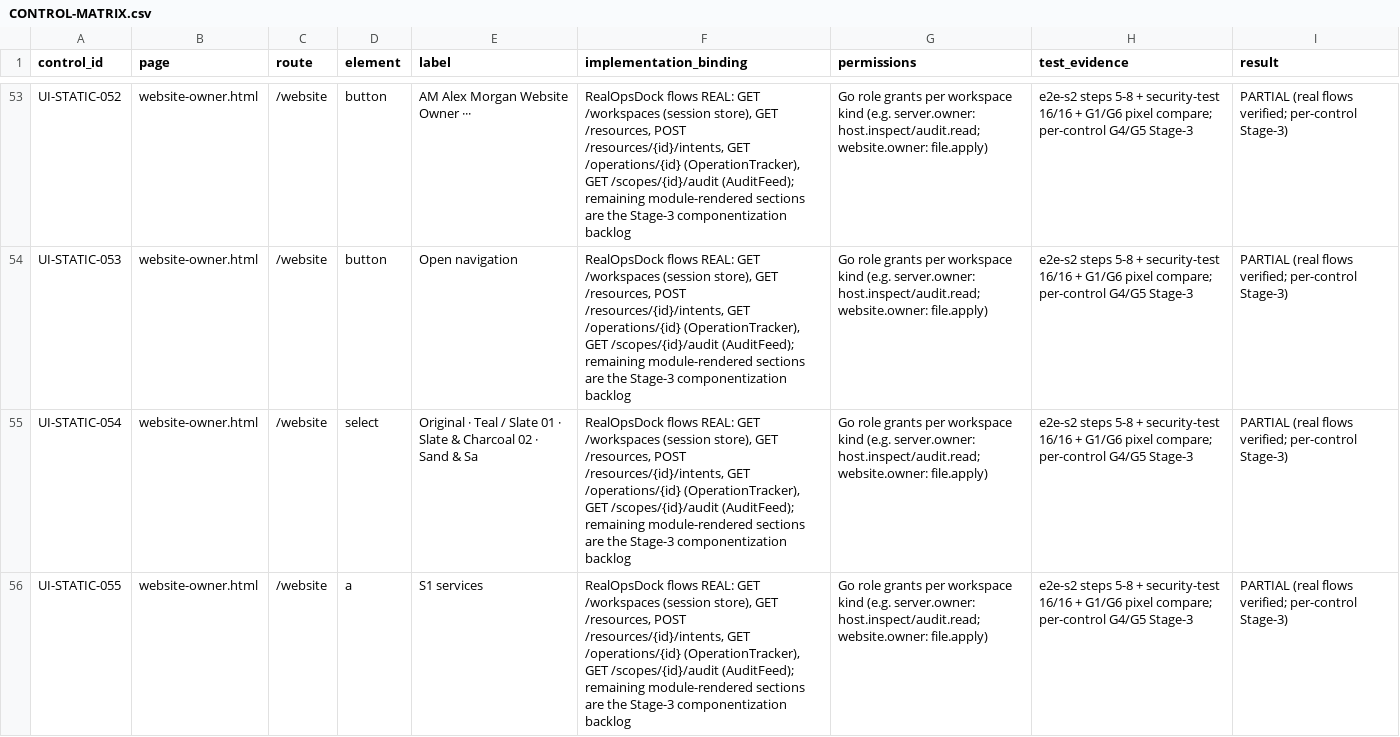
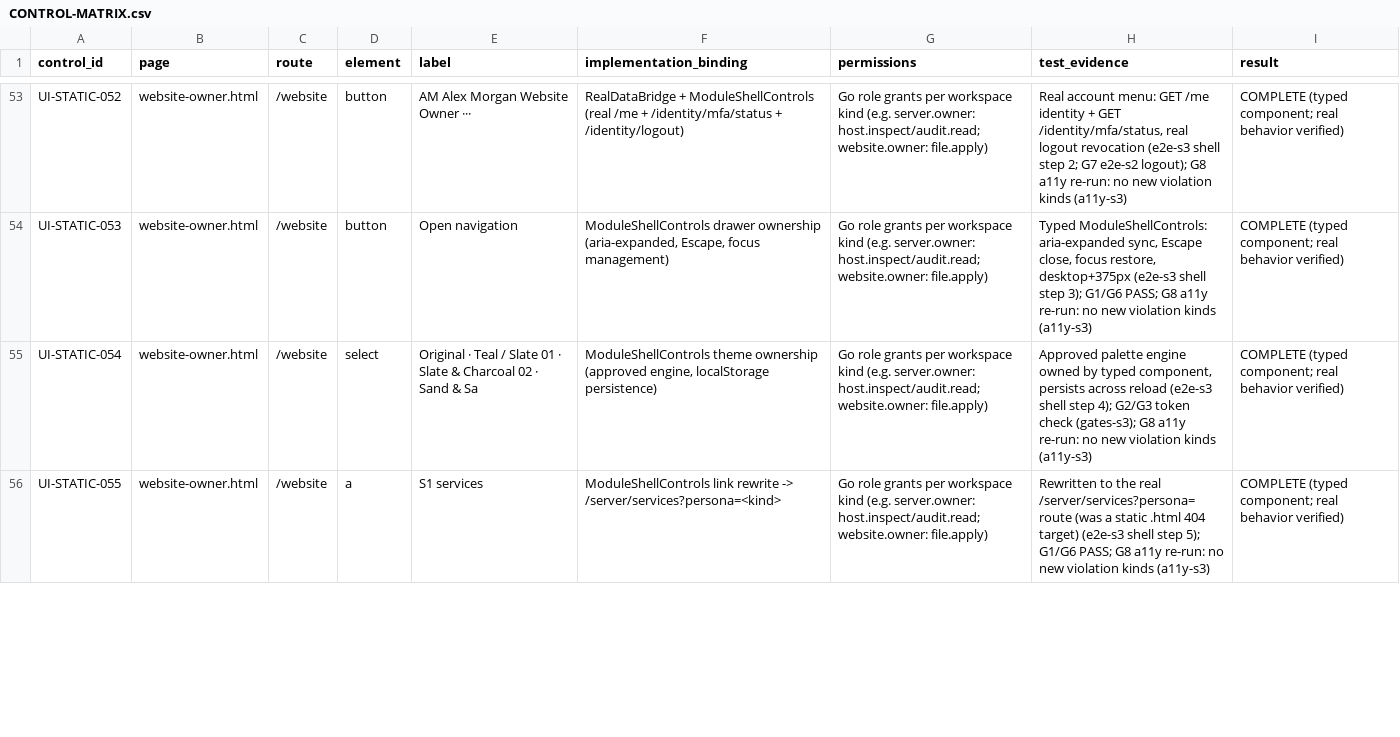
Before and after one commit to amungadev-ai/Drevanta_whm_repo, a CSV file: docs/ui/CONTROL-MATRIX.csv, drawn as a sheet; only a part is shown, gaps mark what is left out; the diff covers the shown part only; the diff names each change by its address in the sheet, - before the commit and + after, or states it on an @@ line.

Commit message:
feat(G40-S3): componentize the 42 remaining shell controls — typed ownership, real API behavior, all fidelity gates re-run
- ModuleShellControls: capture-phase takeover of the approved shell controls on
  the five module-ported pages — drawer a11y (aria-expanded/Escape/focus),
  palette + theme engine ownership with persistence, real command palette over
  GET /workspaces + GET /resources (search + Ctrl/Cmd+K), real notifications
  over GET /scopes/{id}/audit, static-.html link rewrites to real routes
- RealDataBridge: real MFA status line; account menu state to shared store
- ServiceCenterScope: real membership binding for the S1 scope view
- RecoveryDeliveryNotice: honest delivery state on /auth/check-email (SMTP
  transport no-op until G34)
- capability-audit.js: fix .map-on-string crash present in the immutable
  prototype (recorded deviation; /audit now renders the real catalog)
- evidence: e2e-s3 45/45, e2e-s2 regression 18/18, compare 58/0 mismatches,
  gates-s3 6/6, a11y no new kinds; CONTROL-MATRIX 42 rows -> COMPLETE,
  ledgers updated; verification tooling versioned

```diff
--- a/docs/ui/CONTROL-MATRIX.csv
+++ b/docs/ui/CONTROL-MATRIX.csv
-F53 (implementation_binding): RealOpsDock flows REAL: GET /workspaces (session store), GET /resources, POST /resources/{id}/intents, GET /operations/{id} (OperationTracker), GET /scopes/{id}/audit (AuditFeed); remaining module-rendered sections are the Stage-3 componentization backlog
+F53 (implementation_binding): RealDataBridge + ModuleShellControls (real /me + /identity/mfa/status + /identity/logout)
-H53 (test_evidence): e2e-s2 steps 5-8 + security-test 16/16 + G1/G6 pixel compare; per-control G4/G5 Stage-3
+H53 (test_evidence): Real account menu: GET /me identity + GET /identity/mfa/status, real logout revocation (e2e-s3 shell step 2; G7 e2e-s2 logout); G8 a11y re-run: no new violation kinds (a11y-s3)
-I53:I56 (result): PARTIAL (real flows verified; per-control Stage-3)
+I53:I56 (result): COMPLETE (typed component; real behavior verified)
-F54 (implementation_binding): RealOpsDock flows REAL: GET /workspaces (session store), GET /resources, POST /resources/{id}/intents, GET /operations/{id} (OperationTracker), GET /scopes/{id}/audit (AuditFeed); remaining module-rendered sections are the Stage-3 componentization backlog
+F54 (implementation_binding): ModuleShellControls drawer ownership (aria-expanded, Escape, focus management)
-H54 (test_evidence): e2e-s2 steps 5-8 + security-test 16/16 + G1/G6 pixel compare; per-control G4/G5 Stage-3
+H54 (test_evidence): Typed ModuleShellControls: aria-expanded sync, Escape close, focus restore, desktop+375px (e2e-s3 shell step 3); G1/G6 PASS; G8 a11y re-run: no new violation kinds (a11y-s3)
-F55 (implementation_binding): RealOpsDock flows REAL: GET /workspaces (session store), GET /resources, POST /resources/{id}/intents, GET /operations/{id} (OperationTracker), GET /scopes/{id}/audit (AuditFeed); remaining module-rendered sections are the Stage-3 componentization backlog
+F55 (implementation_binding): ModuleShellControls theme ownership (approved engine, localStorage persistence)
-H55 (test_evidence): e2e-s2 steps 5-8 + security-test 16/16 + G1/G6 pixel compare; per-control G4/G5 Stage-3
+H55 (test_evidence): Approved palette engine owned by typed component, persists across reload (e2e-s3 shell step 4); G2/G3 token check (gates-s3); G8 a11y re-run: no new violation kinds (a11y-s3)
-F56 (implementation_binding): RealOpsDock flows REAL: GET /workspaces (session store), GET /resources, POST /resources/{id}/intents, GET /operations/{id} (OperationTracker), GET /scopes/{id}/audit (AuditFeed); remaining module-rendered sections are the Stage-3 componentization backlog
+F56 (implementation_binding): ModuleShellControls link rewrite -> /server/services?persona=<kind>
-H56 (test_evidence): e2e-s2 steps 5-8 + security-test 16/16 + G1/G6 pixel compare; per-control G4/G5 Stage-3
+H56 (test_evidence): Rewritten to the real /server/services?persona= route (was a static .html 404 target) (e2e-s3 shell step 5); G1/G6 PASS; G8 a11y re-run: no new violation kinds (a11y-s3)
```
Also changed, not shown: 114 edited cells elsewhere in this file, 21 other files.
